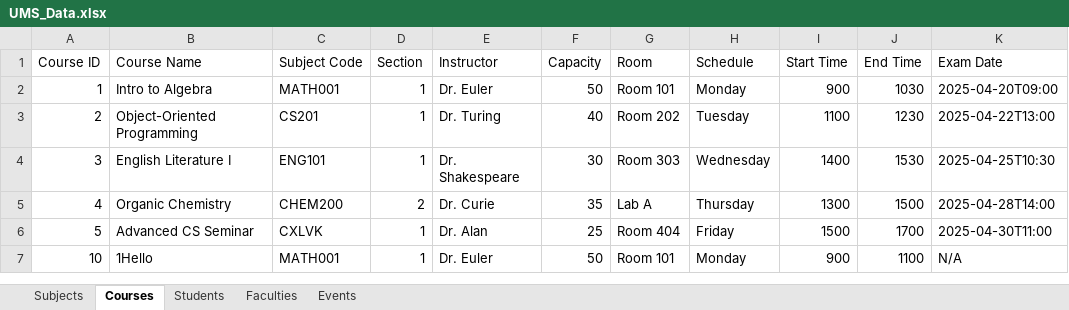
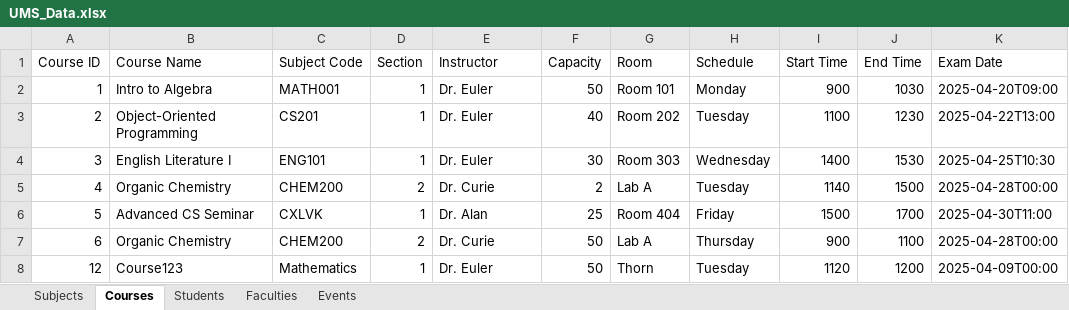
Before and after one commit to huzaifa1106/UniversityManagementSystem, an Excel workbook: src/UMS_Data.xlsx, sheet Courses, drawn as a sheet; values as stored, in another font and other column widths than the file's, no borders; removed rows and columns are numbered as before the commit, all else as after; the diff names each change by its address in the sheet, - before the commit and + after, or states it on an @@ line.

```diff
--- a/src/UMS_Data.xlsx (sheet Courses)
+++ b/src/UMS_Data.xlsx (sheet Courses)
-E3 (Instructor): Dr. Turing
+E3 (Instructor): Dr. Euler
-E4 (Instructor): Dr. Shakespeare
+E4 (Instructor): Dr. Euler
-F5 (Capacity): 35
+F5 (Capacity): 2
-H5 (Schedule): Thursday
+H5 (Schedule): Tuesday
-I5 (Start Time): 1300
+I5 (Start Time): 1140
-K5 (Exam Date): 2025-04-28T14:00
+K5 (Exam Date): 2025-04-28T00:00
-row 7: 10 | 1Hello | MATH001 | 1 | Dr. Euler | 50 | Room 101 | Monday | 900 | 1100 | N/A
+row 7: 6 | Organic Chemistry | CHEM200 | 2 | Dr. Curie | 50 | Lab A | Thursday | 900 | 1100 | 2025-04-28T00:00
+row 8: 12 | Course123 | Mathematics | 1 | Dr. Euler | 50 | Thorn | Tuesday | 1120 | 1200 | 2025-04-09T00:00
```
Also changed, not shown: sheet Students, sheet Events, sheet Subjects, sheet Faculties, 19 other files.
